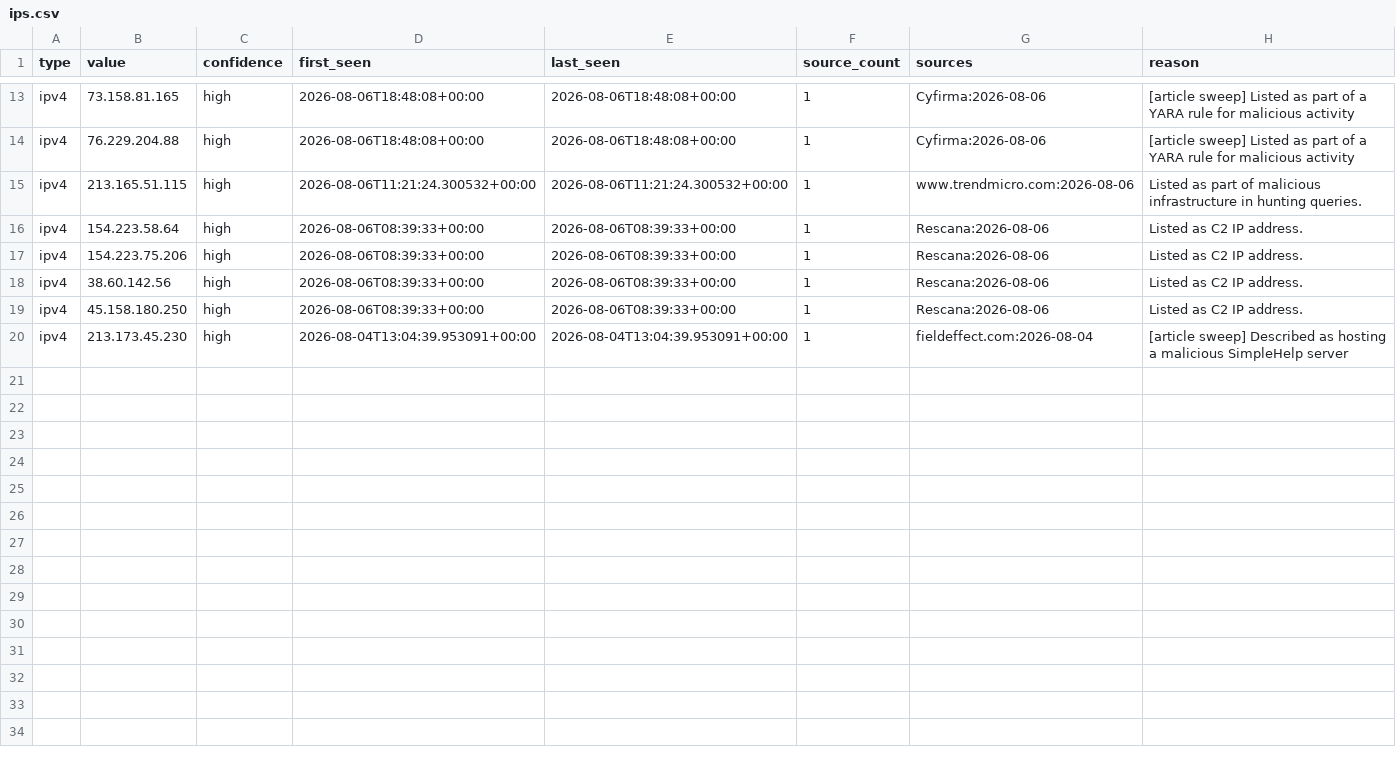
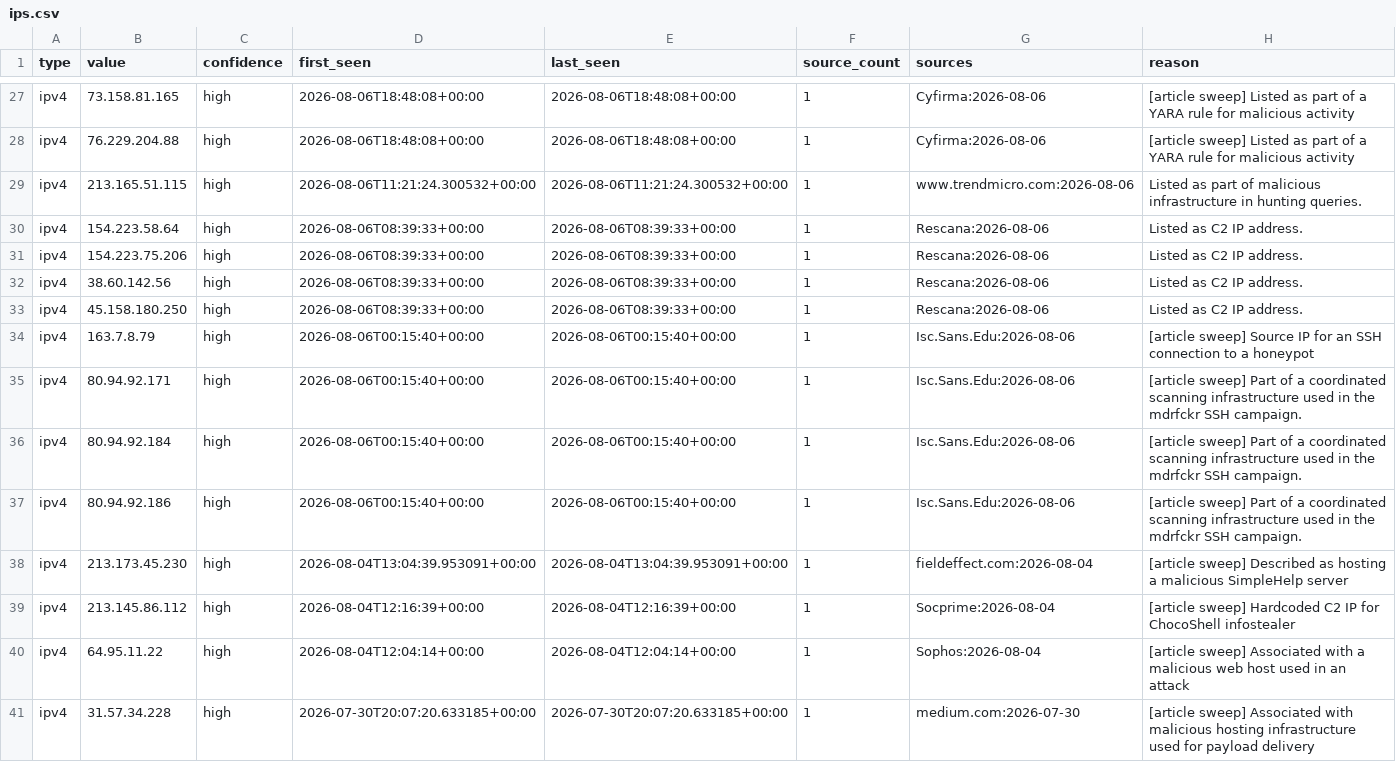
Before and after one commit to Jam0k/Public-Feeds-IOCs, a CSV file: feeds/ips.csv, drawn as a sheet; only a part is shown, gaps mark what is left out; the diff covers the shown part only.

```diff
--- a/feeds/ips.csv
+++ b/feeds/ips.csv
@@ -19,2 +33,9 @@ ipv4,38.60.142.56,high,2026-08-06T08:39:33+00:00,2026-08-06T08:39:33+00:00,1,Res
 ipv4,45.158.180.250,high,2026-08-06T08:39:33+00:00,2026-08-06T08:39:33+00:00,1,Rescana:2026-08-06,Listed as C2 IP address.
+ipv4,163.7.8.79,high,2026-08-06T00:15:40+00:00,2026-08-06T00:15:40+00:00,1,Isc.Sans.Edu:2026-08-06,[article sweep] Source IP for an SSH connection to a honeypot
+ipv4,80.94.92.171,high,2026-08-06T00:15:40+00:00,2026-08-06T00:15:40+00:00,1,Isc.Sans.Edu:2026-08-06,[article sweep] Part of a coordinated scanning infrastructure used in the mdrfckr SSH campaign.
+ipv4,80.94.92.184,high,2026-08-06T00:15:40+00:00,2026-08-06T00:15:40+00:00,1,Isc.Sans.Edu:2026-08-06,[article sweep] Part of a coordinated scanning infrastructure used in the mdrfckr SSH campaign.
+ipv4,80.94.92.186,high,2026-08-06T00:15:40+00:00,2026-08-06T00:15:40+00:00,1,Isc.Sans.Edu:2026-08-06,[article sweep] Part of a coordinated scanning infrastructure used in the mdrfckr SSH campaign.
 ipv4,213.173.45.230,high,2026-08-04T13:04:39.953091+00:00,2026-08-04T13:04:39.953091+00:00,1,fieldeffect.com:2026-08-04,[article sweep] Described as hosting a malicious SimpleHelp server
+ipv4,213.145.86.112,high,2026-08-04T12:16:39+00:00,2026-08-04T12:16:39+00:00,1,Socprime:2026-08-04,[article sweep] Hardcoded C2 IP for ChocoShell infostealer
+ipv4,64.95.11.22,high,2026-08-04T12:04:14+00:00,2026-08-04T12:04:14+00:00,1,Sophos:2026-08-04,[article sweep] Associated with a malicious web host used in an attack
+ipv4,31.57.34.228,high,2026-07-30T20:07:20.633185+00:00,2026-07-30T20:07:20.633185+00:00,1,medium.com:2026-07-30,[article sweep] Associated with malicious hosting infrastructure used for payload delivery
```
Also changed, not shown: 14 added rows elsewhere in this file, feeds/domains.csv, 20 other files.
